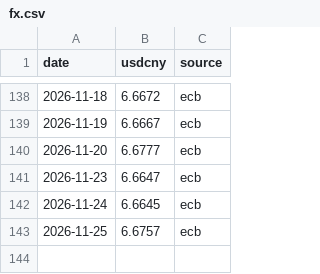
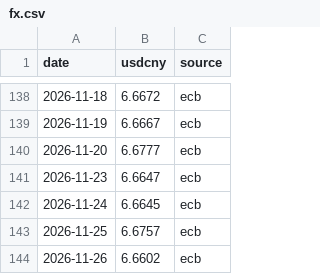
Before and after one commit to vishalsingh4961/Dashboard-of-Commodity, a CSV file: data/fx.csv, drawn as a sheet; only a part is shown, gaps mark what is left out.

```diff
--- a/data/fx.csv
+++ b/data/fx.csv
@@ -143 +143,2 @@ date,usdcny,source
 2026-11-25,6.6757,ecb
+2026-11-26,6.6602,ecb
```
Also changed, not shown: data/intl.csv, data/metrics.csv, 4 other files.
